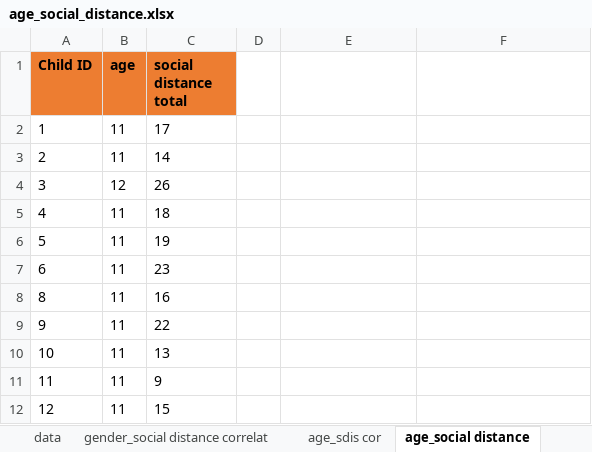
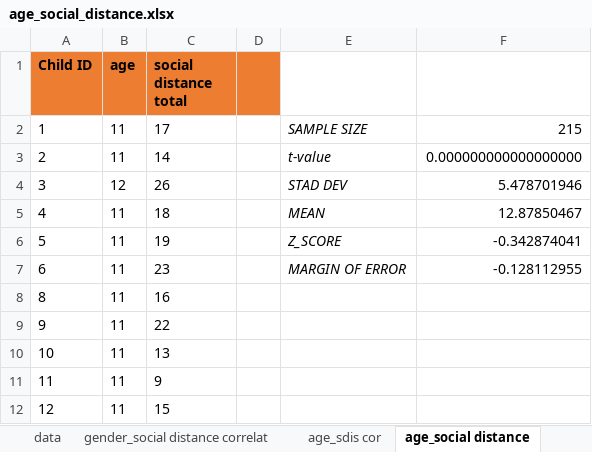
Before and after one commit to Evancelans-KE/writing, an Excel workbook: papers/correlational analysis/age_social_distance.xlsx, sheet age_social distance, drawn as a sheet; only a part is shown; values as stored, in another font and other column widths than the file's, no borders; charts and pictures not drawn; the diff names each change by its address in the sheet, - before the commit and + after, or states it on an @@ line.

Commit message:
made changes on t value

```diff
--- a/papers/correlational analysis/age_social_distance.xlsx (sheet age_social distance)
+++ b/papers/correlational analysis/age_social_distance.xlsx (sheet age_social distance)
-D1 fill: none
+D1 fill: #ED7D31
-E2: (empty)
+E2: SAMPLE SIZE
-F2: (empty)
+F2: 215
-E3: (empty)
+E3: t-value
-F3: (empty)
+F3: 0.000000000000000000
-E4: (empty)
+E4: STAD DEV
-F4: (empty)
+F4: 5.478701946
-E5: (empty)
+E5: MEAN
-F5: (empty)
+F5: 12.87850467
-E6: (empty)
+E6: Z_SCORE
-F6: (empty)
+F6: -0.342874041
-E7: (empty)
+E7: MARGIN OF ERROR
-F7: (empty)
+F7: -0.128112955
```
Also changed, not shown: charts or pictures, 3 other files.
